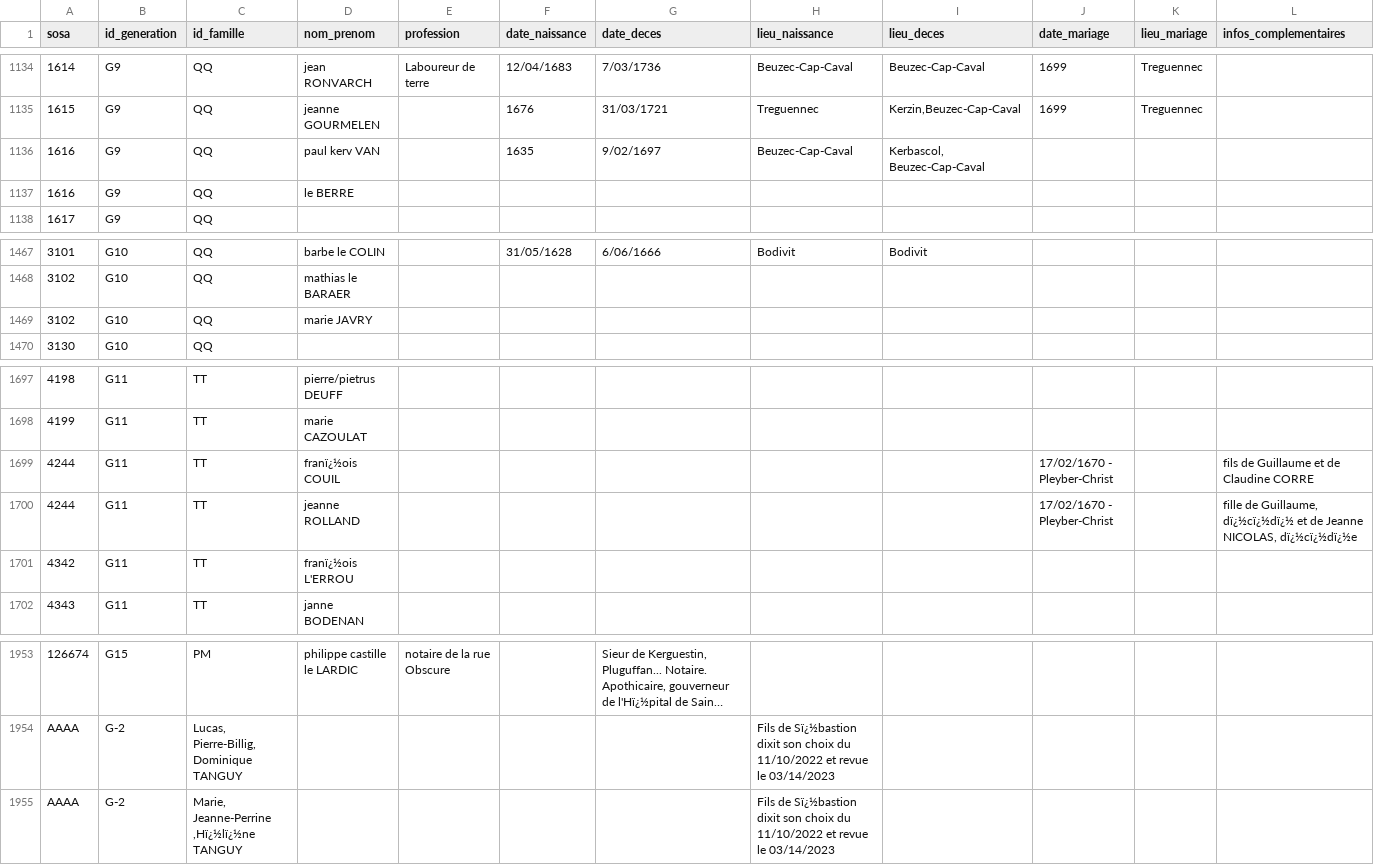
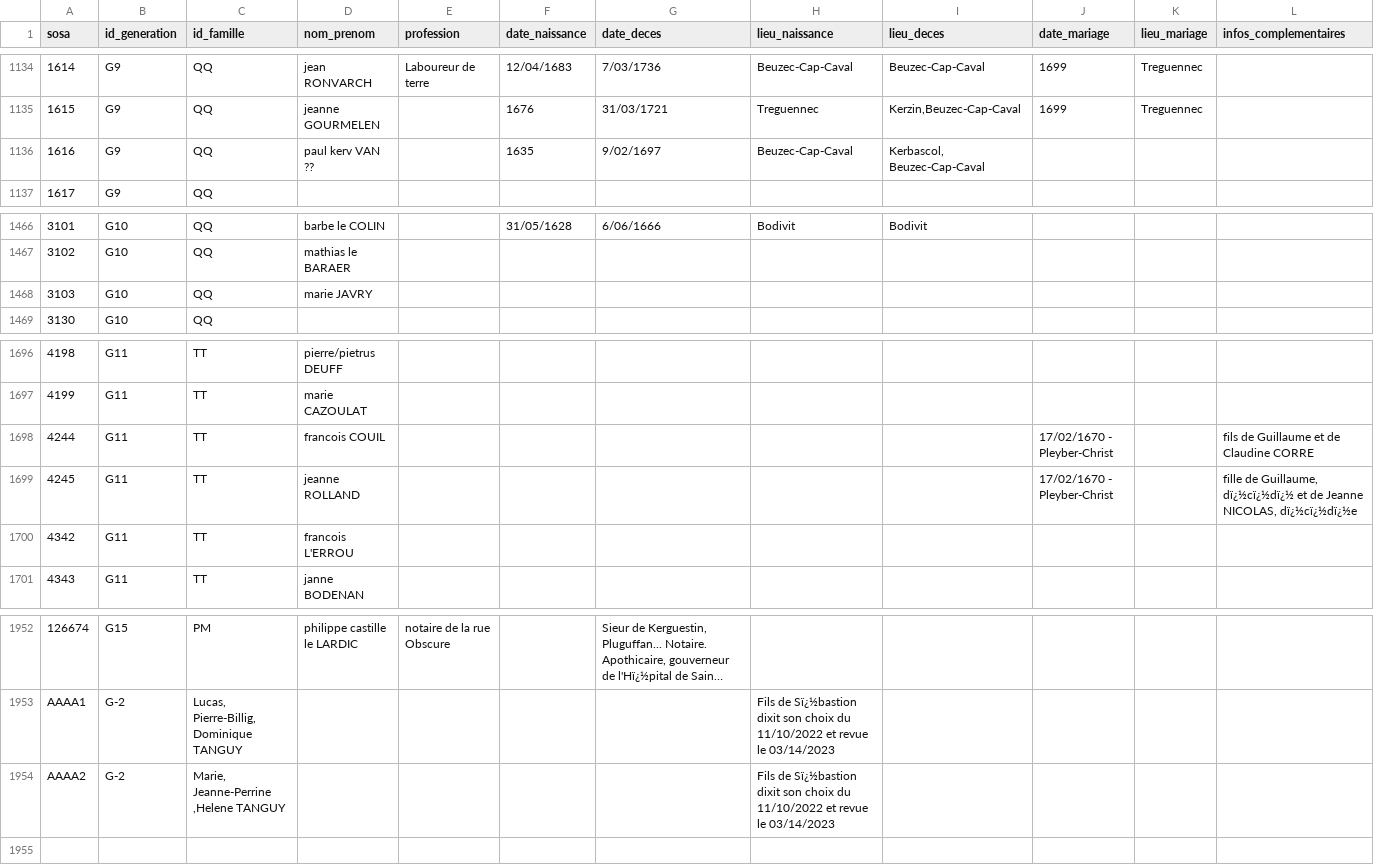
Before and after one commit to katseblodo/Aieux_mes_racines, a CSV file: individus_nettoye.csv, drawn as a sheet; only a part is shown, gaps mark what is left out; long unchanged cells end in …; removed rows and columns are numbered as before the commit, all else as after; the diff names each change by its address in the sheet, - before the commit and + after, or states it on an @@ line.

Commit message:
Update individus_nettoye.csv

```diff
--- a/individus_nettoye.csv
+++ b/individus_nettoye.csv
-D1136 (nom_prenom): paul kerv VAN
+D1136 (nom_prenom): paul kerv VAN ??
-row 1137: 1616 | G9 | QQ | le BERRE
@@ column A (sosa) renumbered from row 1468 down @@
-D1698 (nom_prenom): franï¿½ois COUIL
+D1698 (nom_prenom): francois COUIL
-D1700 (nom_prenom): franï¿½ois L'ERROU
+D1700 (nom_prenom): francois L'ERROU
-C1954 (id_famille): Marie, Jeanne-Perrine ,Hï¿½lï¿½ne TANGUY
+C1954 (id_famille): Marie, Jeanne-Perrine ,Helene TANGUY
```
